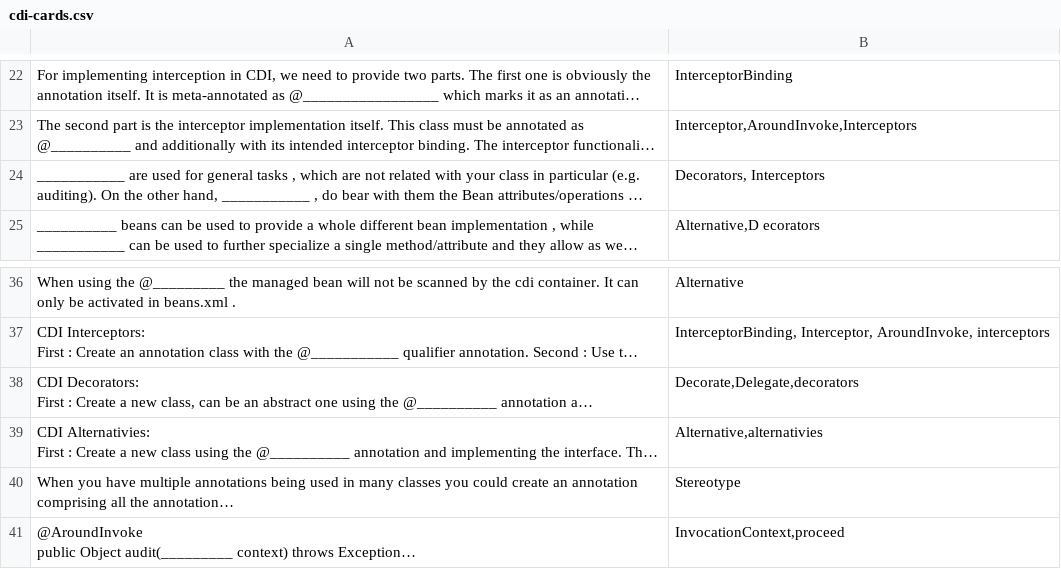
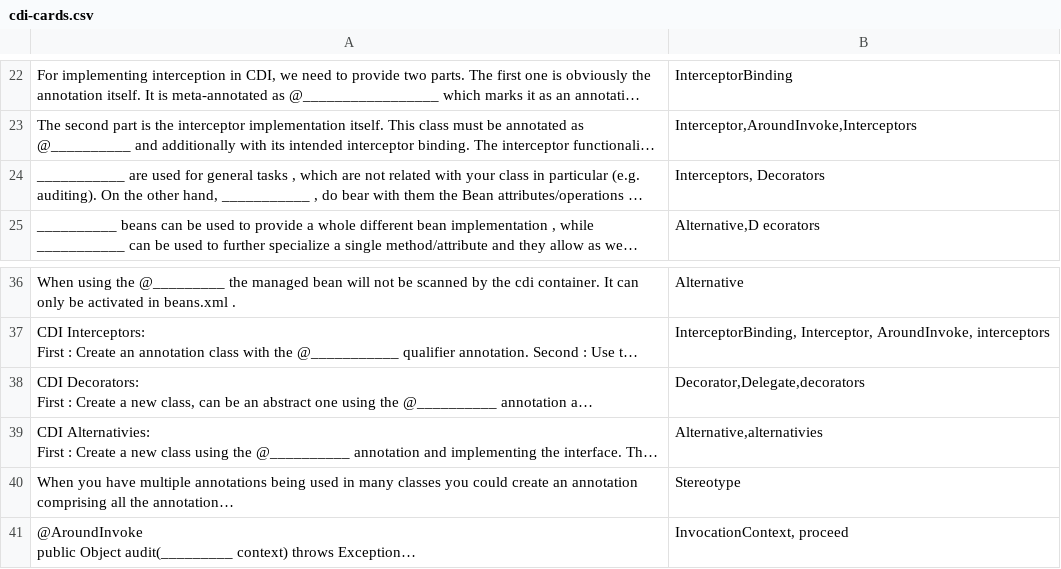
Before and after one commit to danielfc/tech-cards, a CSV file: cdi/cdi-cards.csv, drawn as a sheet; only a part is shown, gaps mark what is left out; long unchanged cells end in …; the diff names each change by its address in the sheet, - before the commit and + after, or states it on an @@ line.

Commit message:
Updating CDI 1.0 cards

```diff
--- a/cdi/cdi-cards.csv
+++ b/cdi/cdi-cards.csv
-B24: Decorators, Interceptors
+B24: Interceptors, Decorators
-B38: Decorate,Delegate,decorators
+B38: Decorator,Delegate,decorators
-B41: InvocationContext,proceed
+B41: InvocationContext, proceed
```
